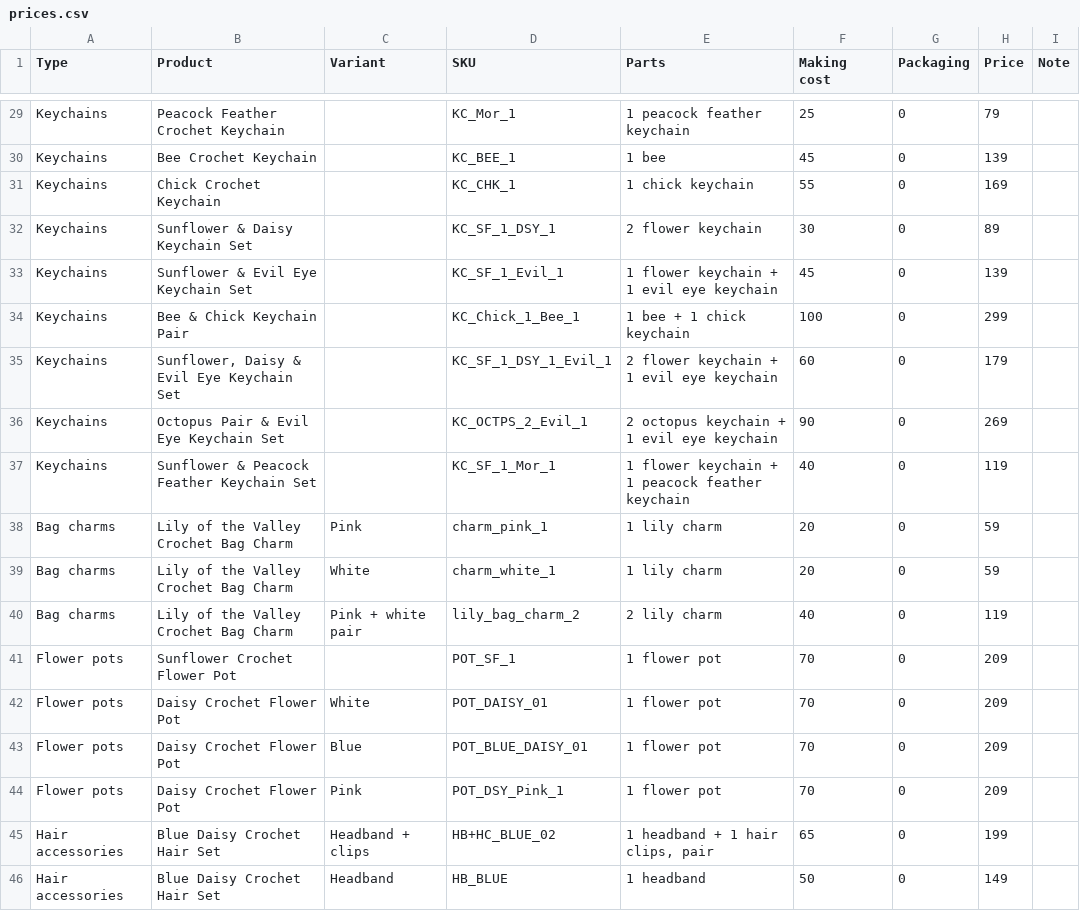
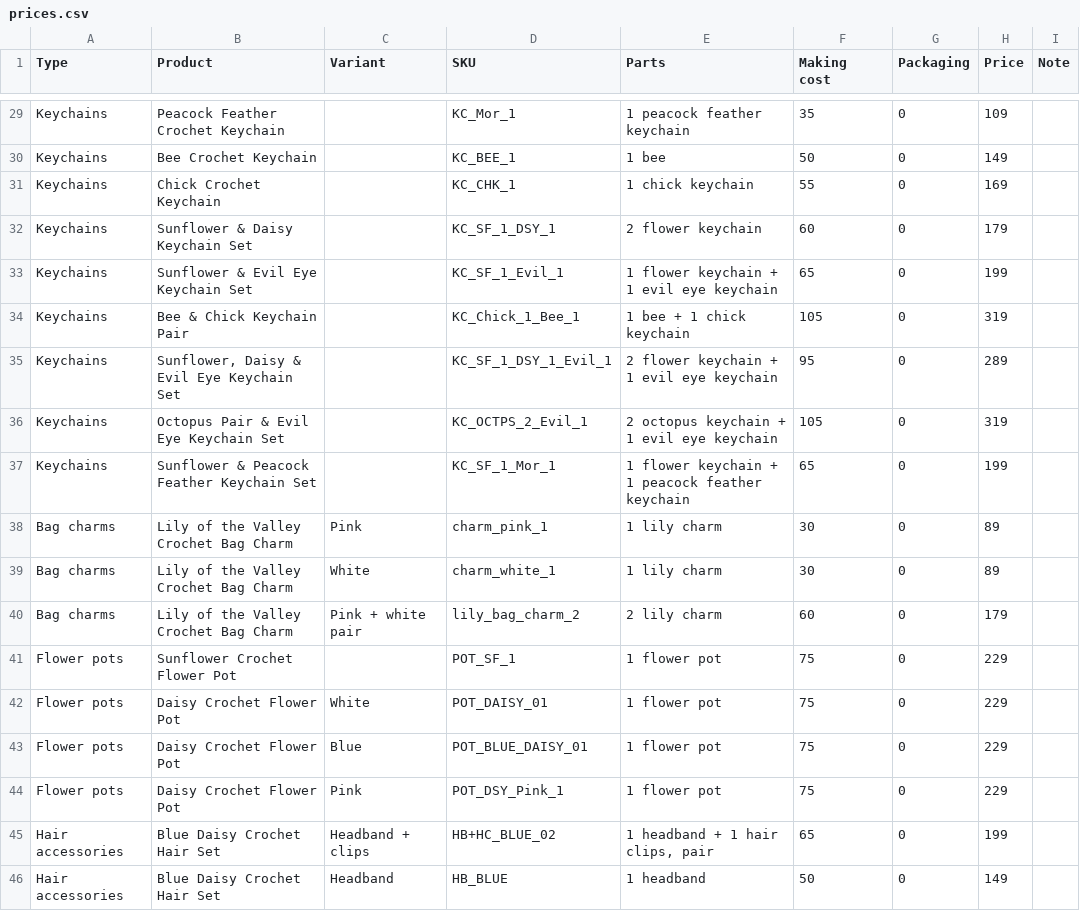
Before and after one commit to raushansinghdev/yarnbasket-shopify, a CSV file: tools/catalog/prices.csv, drawn as a sheet; only a part is shown, gaps mark what is left out; the diff covers the shown part only; the diff names each change by its address in the sheet, - before the commit and + after, or states it on an @@ line.

```diff
--- a/tools/catalog/prices.csv
+++ b/tools/catalog/prices.csv
-F29 (Making cost): 25
+F29 (Making cost): 35
-H29 (Price): 79
+H29 (Price): 109
-F30 (Making cost): 45
+F30 (Making cost): 50
-H30 (Price): 139
+H30 (Price): 149
-F32 (Making cost): 30
+F32 (Making cost): 60
-H32 (Price): 89
+H32 (Price): 179
-F33 (Making cost): 45
+F33 (Making cost): 65
-H33 (Price): 139
+H33 (Price): 199
-F34 (Making cost): 100
+F34 (Making cost): 105
-H34 (Price): 299
+H34 (Price): 319
-F35 (Making cost): 60
+F35 (Making cost): 95
-H35 (Price): 179
+H35 (Price): 289
-F36 (Making cost): 90
+F36 (Making cost): 105
-H36 (Price): 269
+H36 (Price): 319
-F37 (Making cost): 40
+F37 (Making cost): 65
-H37 (Price): 119
+H37 (Price): 199
-F38:F39 (Making cost): 20
+F38:F39 (Making cost): 30
-H38:H39 (Price): 59
+H38:H39 (Price): 89
-F40 (Making cost): 40
+F40 (Making cost): 60
-H40 (Price): 119
+H40 (Price): 179
-F41:F44 (Making cost): 70
+F41:F44 (Making cost): 75
-H41:H44 (Price): 209
+H41:H44 (Price): 229
```
Also changed, not shown: 54 edited cells elsewhere in this file, 2 other files.
